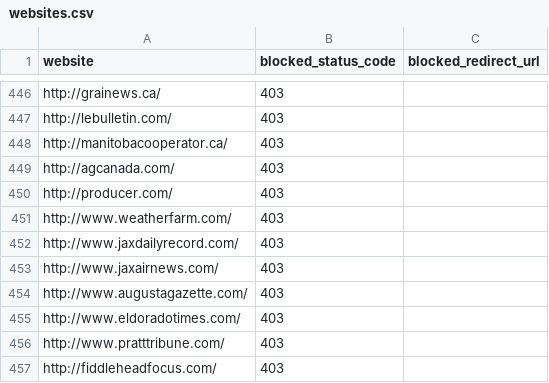
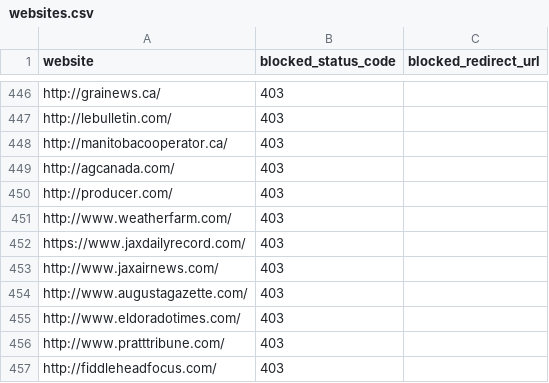
Before and after one commit to VerifiedJoseph/GDPR451, a CSV file: websites.csv, drawn as a sheet; only a part is shown, gaps mark what is left out.

Commit message:
Add https to jaxdailyrecord.com

```diff
--- a/websites.csv
+++ b/websites.csv
@@ -451,3 +451,3 @@ http://producer.com/,403,
 http://www.weatherfarm.com/,403,
-http://www.jaxdailyrecord.com/,403,
+https://www.jaxdailyrecord.com/,403,
 http://www.jaxairnews.com/,403,
```
